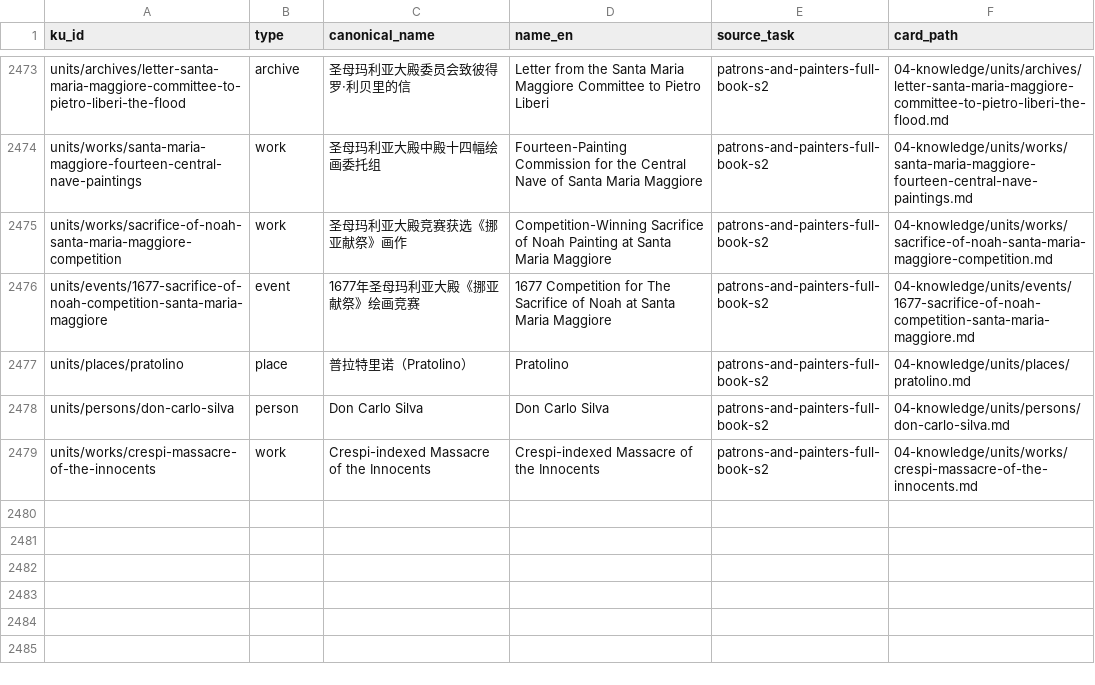
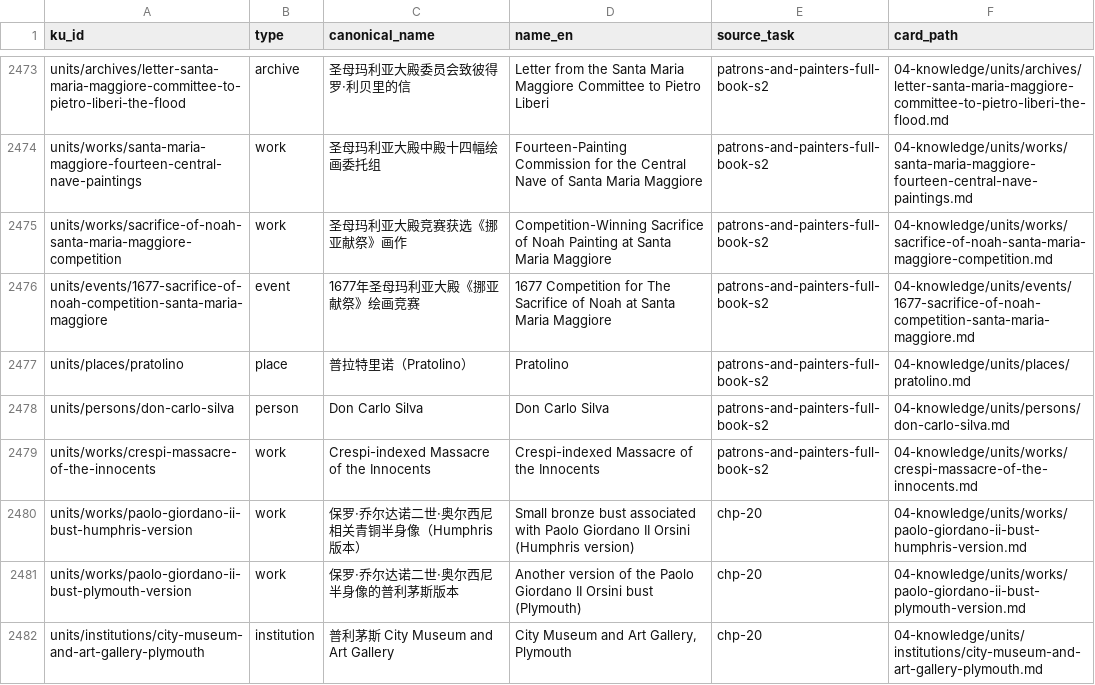
Before and after one commit to fengbaifan/PNP-Final-DATA, a CSV file: 04-knowledge/tables/ku-manifest.csv, drawn as a sheet; only a part is shown, gaps mark what is left out; the diff names each change by its address in the sheet, - before the commit and + after, or states it on an @@ line.

```diff
--- a/04-knowledge/tables/ku-manifest.csv
+++ b/04-knowledge/tables/ku-manifest.csv
+row 2480: units/works/paolo-giordano-ii-bust-humphris-version | work | 保罗·乔尔达诺二世·奥尔西尼相关青铜半身像（Humphris 版本） | Small bronze bust associated with Paolo Giordano II Orsini (Humphris version) | chp-20 | 04-knowledge/units/works/paolo-giordano-ii-bust-humphris-version.md
+row 2481: units/works/paolo-giordano-ii-bust-plymouth-version | work | 保罗·乔尔达诺二世·奥尔西尼半身像的普利茅斯版本 | Another version of the Paolo Giordano II Orsini bust (Plymouth) | chp-20 | 04-knowledge/units/works/paolo-giordano-ii-bust-plymouth-version.md
+row 2482: units/institutions/city-museum-and-art-gallery-plymouth | institution | 普利茅斯 City Museum and Art Gallery | City Museum and Art Gallery, Plymouth | chp-20 | 04-knowledge/units/institutions/city-museum-and-art-gallery-plymouth.md
```
Also changed, not shown: 04-knowledge/tables/relations.csv, 14 other files.
